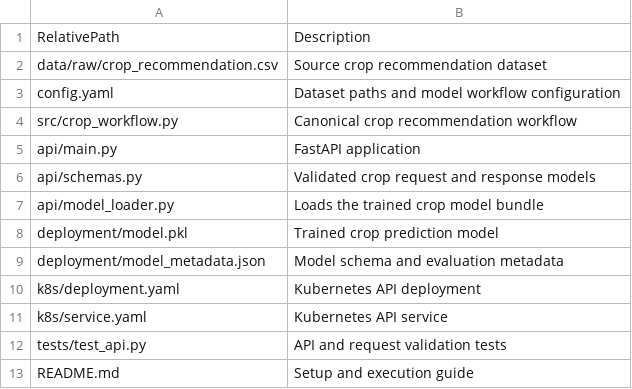
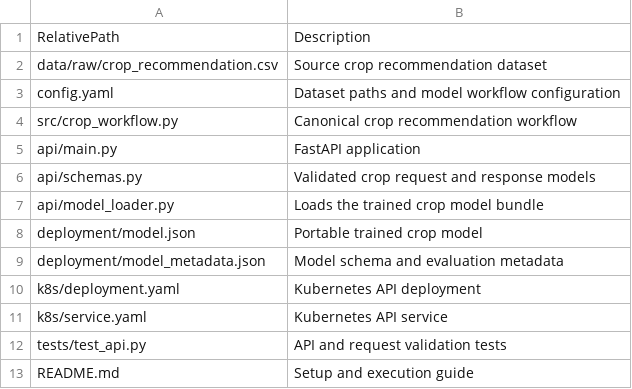
Before and after one commit to vu241fa18355/crop-recommendation, a CSV file: FILE_PLACEMENT_MAP.csv, drawn as a sheet.

```diff
--- a/FILE_PLACEMENT_MAP.csv
+++ b/FILE_PLACEMENT_MAP.csv
@@ -7,3 +7,3 @@ api/schemas.py,Validated crop request and response models
 api/model_loader.py,Loads the trained crop model bundle
-deployment/model.pkl,Trained crop prediction model
+deployment/model.json,Portable trained crop model
 deployment/model_metadata.json,Model schema and evaluation metadata
```
Also changed, not shown: 18 other files.
